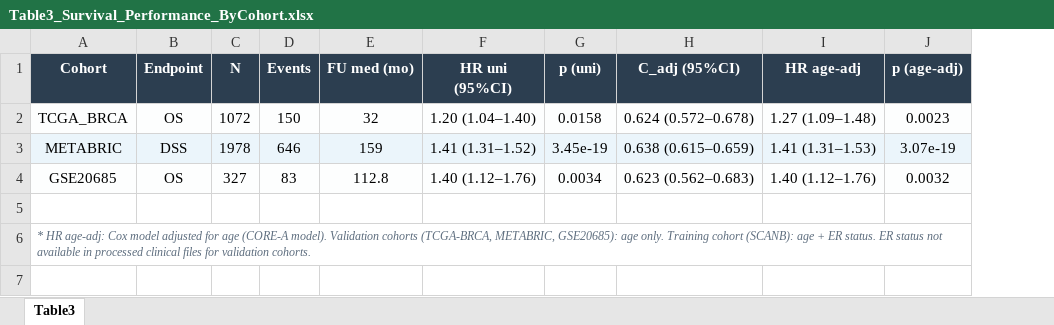
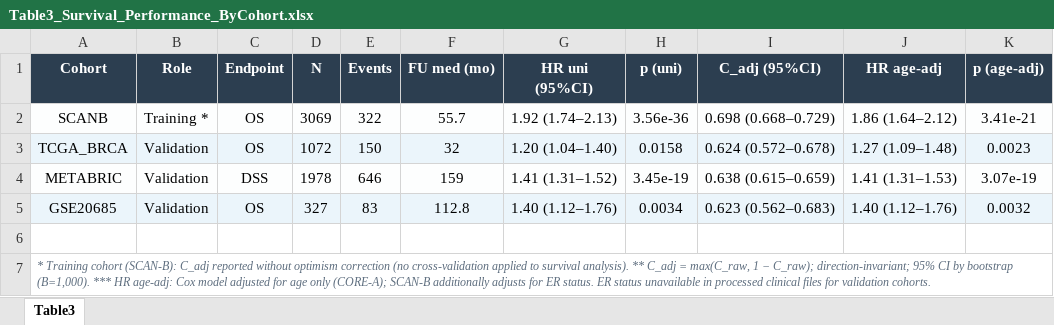
Before and after one commit to RafaelBotan/CorePAM-Study, an Excel workbook: results/main/Table3_Survival_Performance_ByCohort.xlsx, sheet Table3, drawn as a sheet; values as stored, in another font and other column widths than the file's, no borders; addresses are those after the commit; the diff names each change by its address in the sheet, - before the commit and + after, or states it on an @@ line.

```diff
--- a/results/main/Table3_Survival_Performance_ByCohort.xlsx (sheet Table3)
+++ b/results/main/Table3_Survival_Performance_ByCohort.xlsx (sheet Table3)
+column B (Role), rows 3-5: all Validation
+row 2: SCANB | Training * | OS | 3069 | 322 | 55.7 | 1.92 (1.74–2.13) | 3.56e-36 | 0.698 (0.668–0.729) | 1.86 (1.64–2.12) | 3.41e-21
-A7 (Cohort): * HR age-adj: Cox model adjusted for age (CORE-A model). Validation cohorts (TCGA-BRCA, METABRIC, GSE20685): age only. Training cohort (SCANB): age + ER status. ER status not available in processed…
+A7 (Cohort): * Training cohort (SCAN-B): C_adj reported without optimism correction (no cross-validation applied to survival analysis). ** C_adj = max(C_raw, 1 − C_raw); direction-invariant; 95% CI by bootstrap (B=1,000). *** HR age-adj: Cox model adjusted for age only (CORE-A); SCAN-B additionally adjusts for ER status. ER status unavailable in processed…
```
Also changed, not shown: 50 other files.
